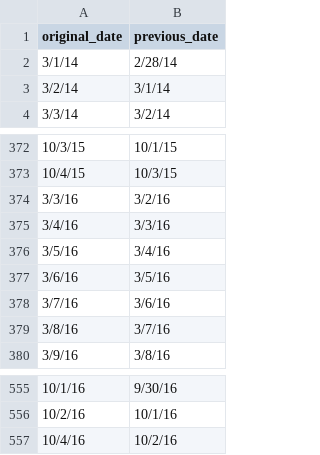
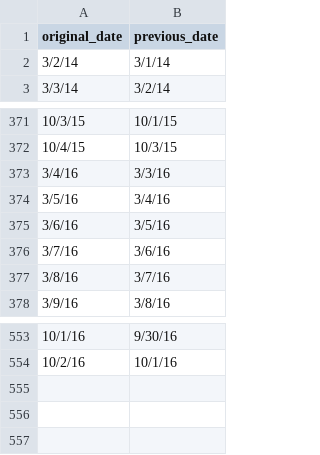
Before and after one commit to jonl1096/MultimodalDeepLearning-PerformancePrediction, a CSV file: full_data/final_data/dates.csv, drawn as a sheet; only a part is shown, gaps mark what is left out.

```diff
--- a/full_data/final_data/dates.csv
+++ b/full_data/final_data/dates.csv
@@ -1,3 +1,2 @@
 original_date,previous_date
-3/1/14,2/28/14
 3/2/14,3/1/14
@@ -373,3 +372,2 @@ original_date,previous_date
 10/4/15,10/3/15
-3/3/16,3/2/16
 3/4/16,3/3/16
@@ -556,2 +554 @@ original_date,previous_date
 10/2/16,10/1/16
-10/4/16,10/2/16
```
Also changed, not shown: full_data/final_data/statistics_data_nodup.csv, 2 other files.
